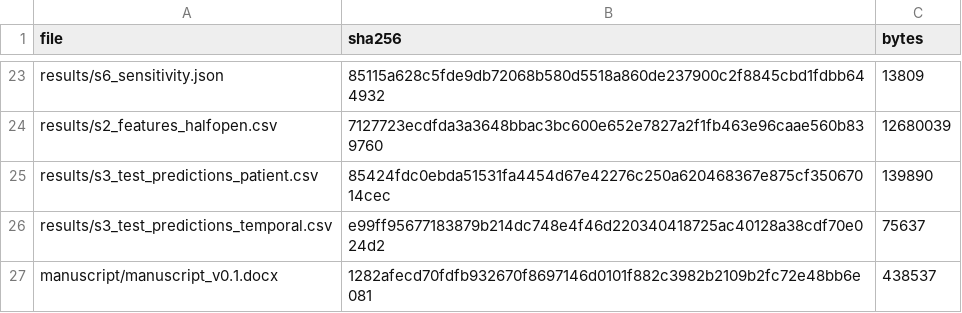
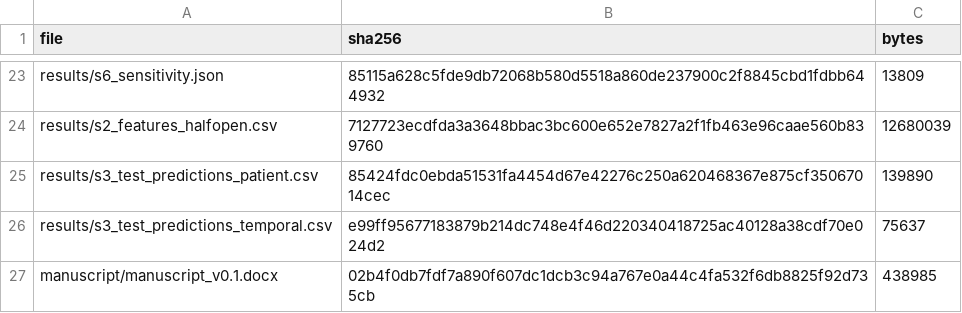
Before and after one commit to yyx-4113/mover-sis-ioh-prediction, a CSV file: MANIFEST.csv, drawn as a sheet; only a part is shown, gaps mark what is left out.

```diff
--- a/MANIFEST.csv
+++ b/MANIFEST.csv
@@ -26,2 +26,2 @@ results/s3_test_predictions_patient.csv,85424fdc0ebda51531fa4454d67e42276c250a62
 results/s3_test_predictions_temporal.csv,e99ff95677183879b214dc748e4f46d220340418725ac40128a38cdf70e024d2,75637
-manuscript/manuscript_v0.1.docx,1282afecd70fdfb932670f8697146d0101f882c3982b2109b2fc72e48bb6e081,438537
+manuscript/manuscript_v0.1.docx,02b4f0db7fdf7a890f607dc1dcb3c94a767e0a44c4fa532f6db8825f92d735cb,438985
```
Also changed, not shown: 4 other files.
